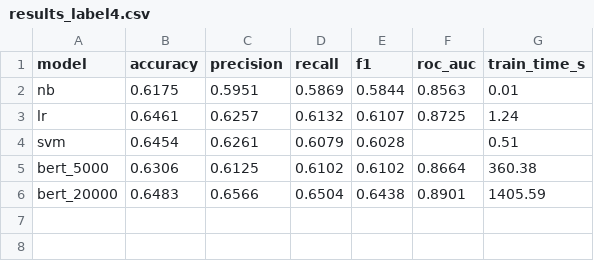
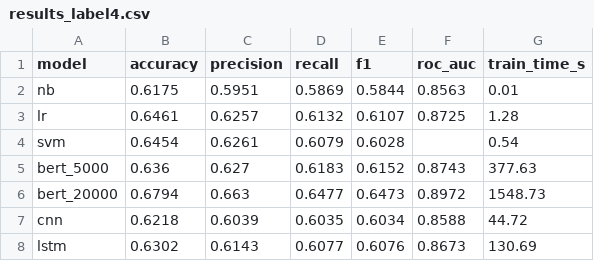
Before and after one commit to Marharyta21/dyploma, a CSV file: tables/results_label4.csv, drawn as a sheet.

```diff
--- a/tables/results_label4.csv
+++ b/tables/results_label4.csv
@@ -2,5 +2,7 @@ model,accuracy,precision,recall,f1,roc_auc,train_time_s
 nb,0.6175,0.5951,0.5869,0.5844,0.8563,0.01
-lr,0.6461,0.6257,0.6132,0.6107,0.8725,1.24
-svm,0.6454,0.6261,0.6079,0.6028,,0.51
-bert_5000,0.6306,0.6125,0.6102,0.6102,0.8664,360.38
-bert_20000,0.6483,0.6566,0.6504,0.6438,0.8901,1405.59
+lr,0.6461,0.6257,0.6132,0.6107,0.8725,1.28
+svm,0.6454,0.6261,0.6079,0.6028,,0.54
+bert_5000,0.636,0.627,0.6183,0.6152,0.8743,377.63
+bert_20000,0.6794,0.663,0.6477,0.6473,0.8972,1548.73
+cnn,0.6218,0.6039,0.6035,0.6034,0.8588,44.72
+lstm,0.6302,0.6143,0.6077,0.6076,0.8673,130.69
```
Also changed, not shown: tables/errors_bert_20000.csv, tables/errors_bert_20000_len512.csv, 54 other files.
